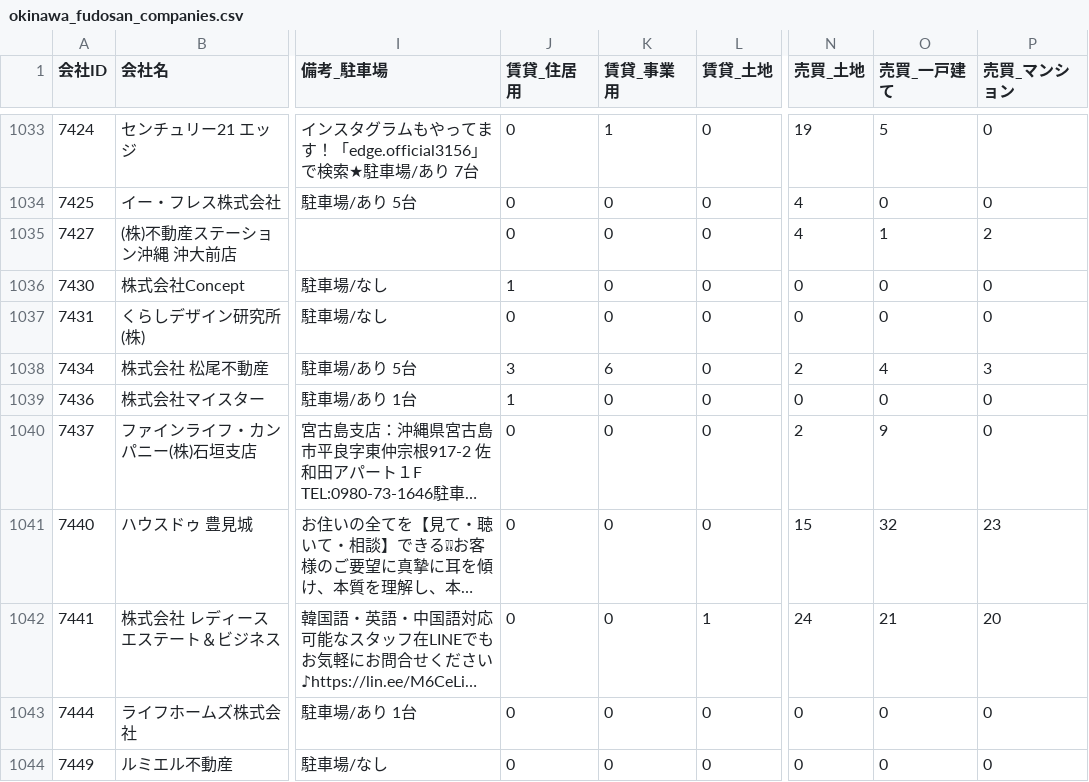
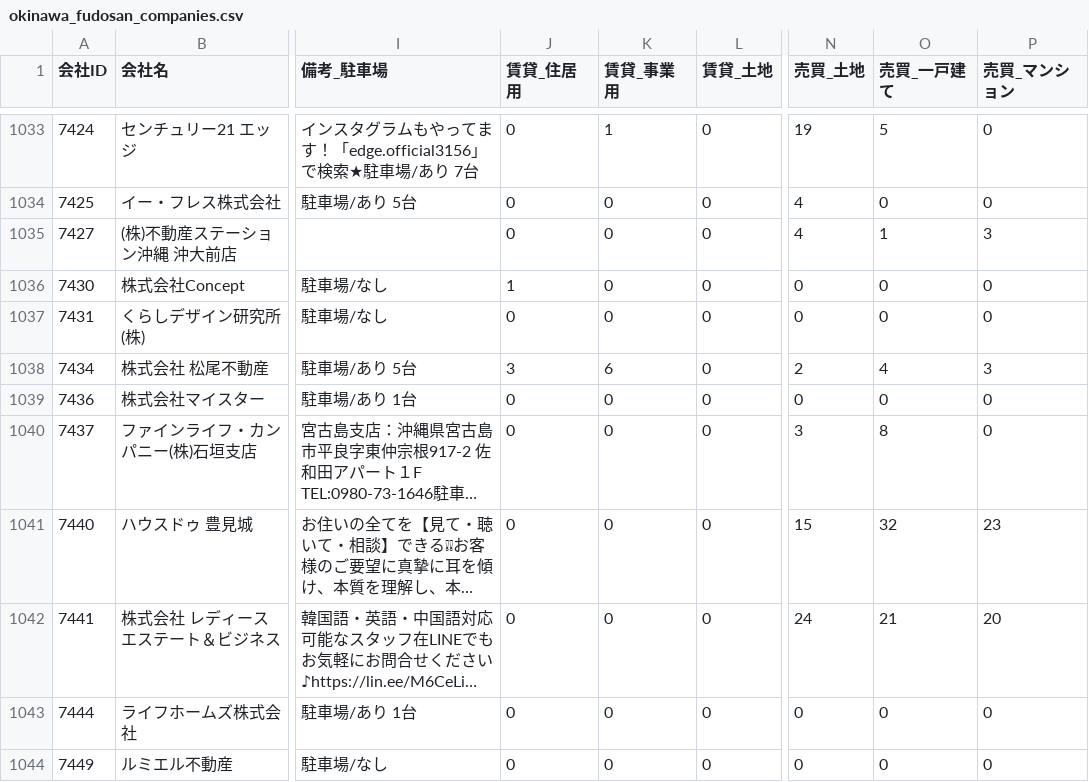
Before and after one commit to tak-yamamoto-alt/okinawa-fudosan-scraper, a CSV file: okinawa_fudosan_companies.csv, drawn as a sheet; only a part is shown, gaps mark what is left out; long unchanged cells end in …; the diff covers the shown part only; the diff names each change by its address in the sheet, - before the commit and + after, or states it on an @@ line.

```diff
--- a/okinawa_fudosan_companies.csv
+++ b/okinawa_fudosan_companies.csv
-P1035 (売買_マンション): 2
+P1035 (売買_マンション): 3
-J1039 (賃貸_住居用): 1
+J1039 (賃貸_住居用): 0
-N1040 (売買_土地): 2
+N1040 (売買_土地): 3
-O1040 (売買_一戸建て): 9
+O1040 (売買_一戸建て): 8
-L1042 (賃貸_土地): 1
+L1042 (賃貸_土地): 0
```
Also changed, not shown: 187 edited cells elsewhere in this file.
